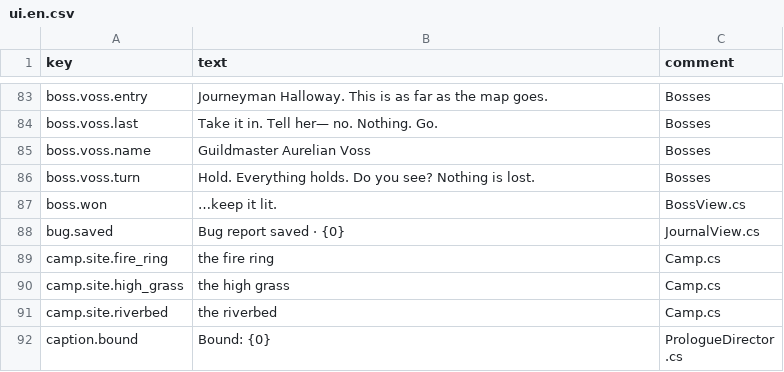
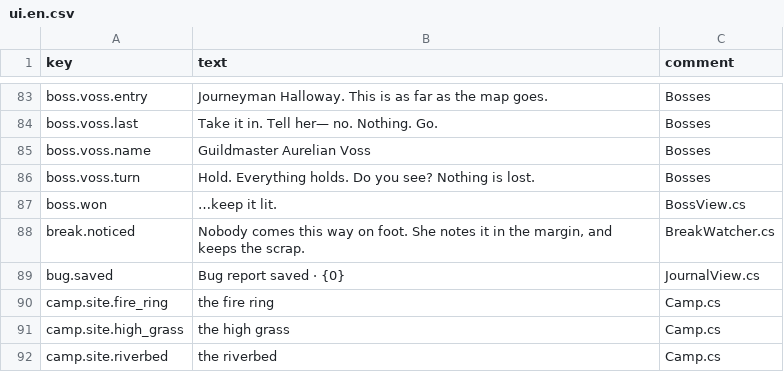
Before and after one commit to lakshgupta8/LastCartographer, a CSV file: LastCartographer/Assets/_Project/Settings/Localization/ui.en.csv, drawn as a sheet; only a part is shown, gaps mark what is left out; the shorter side is filled out with more unchanged rows; the diff names each change by its address in the sheet, - before the commit and + after, or states it on an @@ line.

```diff
--- a/LastCartographer/Assets/_Project/Settings/Localization/ui.en.csv
+++ b/LastCartographer/Assets/_Project/Settings/Localization/ui.en.csv
+row 88: break.noticed | Nobody comes this way on foot. She notes it in the margin, and keeps the scrap. | BreakWatcher.cs
```
Also changed, not shown: 10 other files.
